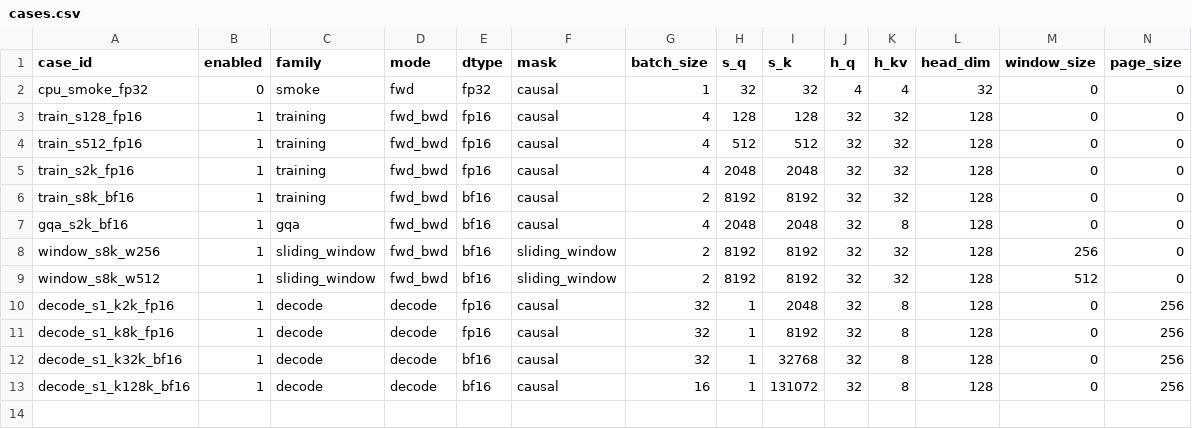
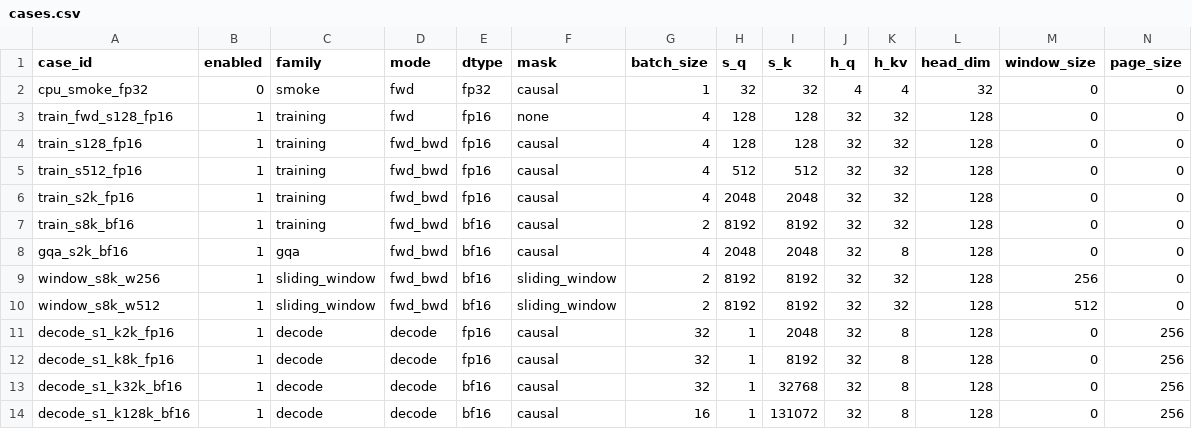
Before and after one commit to tianyi-ge/attentions-vibing, a CSV file: benchmarks/cases.csv, drawn as a sheet; only a part is shown; rows hold the shown columns only; the diff names each change by its address in the sheet, - before the commit and + after, or states it on an @@ line.

```diff
--- a/benchmarks/cases.csv
+++ b/benchmarks/cases.csv
+row 3: train_fwd_s128_fp16 | 1 | training | fwd | fp16 | none | 4 | 128 | 128 | 32 | 32 | 128 | 0 | 0
```
Also changed, not shown: benchmarks/operators.csv, 3 other files.
